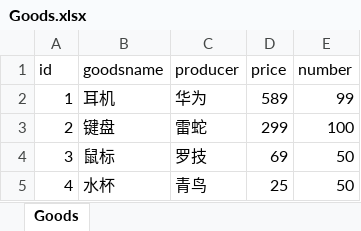
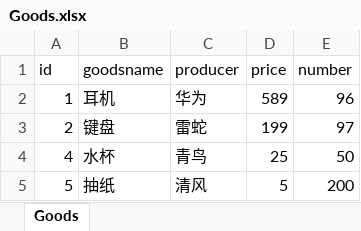
Before and after one commit to mpig-pro/1.2, an Excel workbook: src/main/java/org/example/Goods.xlsx, sheet Goods, drawn as a sheet; values as stored, in another font and other column widths than the file's, no borders; removed rows and columns are numbered as before the commit, all else as after; the diff names each change by its address in the sheet, - before the commit and + after, or states it on an @@ line.

Commit message:
modified:   src/main/java/org/example/Cart.xlsx 	modified:   src/main/java/org/example/Client.xlsx 	modified:   src/main/java/org/example/ClientPasswordManage.java 	modified:   src/main/java/org/example/ExcelIn.java 	modified:   src/main/java/org/example/Goods.xlsx 	modified:   src/main/java/org/example/History.xlsx 	modified:   src/main/java/org/example/ModifyPassword.java 	modified:   src/main/java/org/example/Users.xlsx

```diff
--- a/src/main/java/org/example/Goods.xlsx (sheet Goods)
+++ b/src/main/java/org/example/Goods.xlsx (sheet Goods)
-E2 (number): 99
+E2 (number): 96
-D3 (price): 299
+D3 (price): 199
-E3 (number): 100
+E3 (number): 97
-row 4: 3 | 鼠标 | 罗技 | 69 | 50
+row 5: 5 | 抽纸 | 清风 | 5 | 200
```
Also changed, not shown: src/main/java/org/example/Cart.xlsx, src/main/java/org/example/Client.xlsx, 5 other files.
